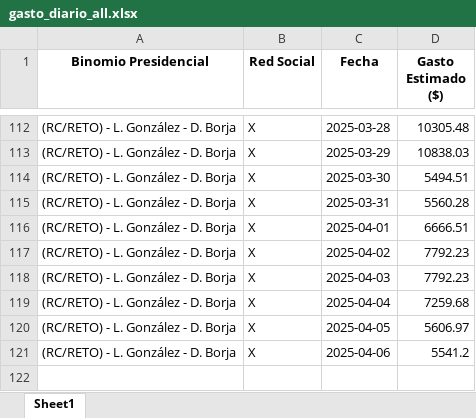
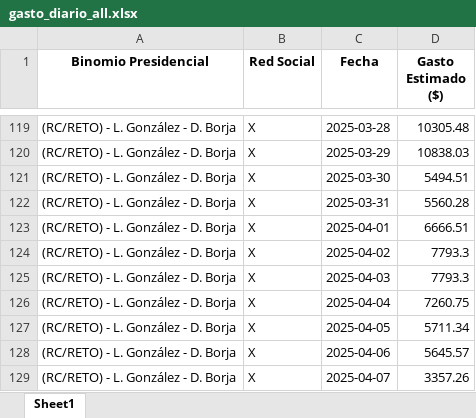
Before and after one commit to erickedu85/dataset, an Excel workbook: ec_2025_faro/xlsx/gasto_diario_all.xlsx, sheet Sheet1, drawn as a sheet; only a part is shown, gaps mark what is left out; values as stored, in another font and other column widths than the file's, no borders; addresses are those after the commit; the diff covers the shown part only; the diff names each change by its address in the sheet, - before the commit and + after, or states it on an @@ line.

```diff
--- a/ec_2025_faro/xlsx/gasto_diario_all.xlsx (sheet Sheet1)
+++ b/ec_2025_faro/xlsx/gasto_diario_all.xlsx (sheet Sheet1)
-D124:D125 (Gasto Estimado ($)): 7792.23
+D124:D125 (Gasto Estimado ($)): 7793.3
-D126 (Gasto Estimado ($)): 7259.68
+D126 (Gasto Estimado ($)): 7260.75
-D127 (Gasto Estimado ($)): 5606.97
+D127 (Gasto Estimado ($)): 5711.34
-D128 (Gasto Estimado ($)): 5541.2
+D128 (Gasto Estimado ($)): 5645.57
+row 129: (RC/RETO) - L. González - D. Borja | X | 2025-04-07 | 3357.26
```
Also changed, not shown: 7 added rows and 62 edited cells elsewhere in this sheet, ec_2025_faro/xlsx/gasto_por_partido_all.xlsx, ec_2025_faro/xlsx/gasto_semanal_all.xlsx, 3 other files.
